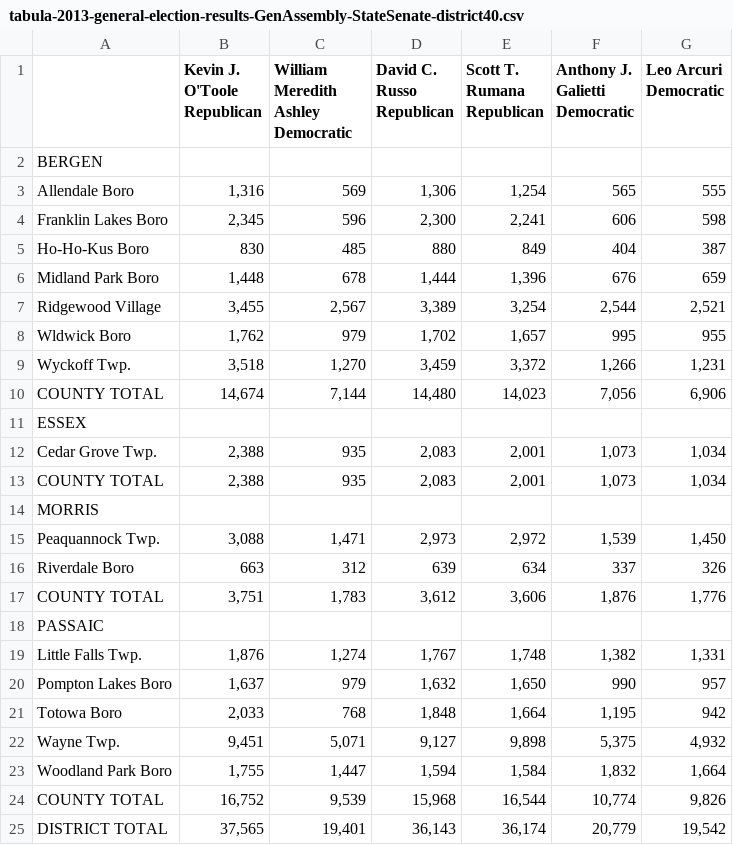
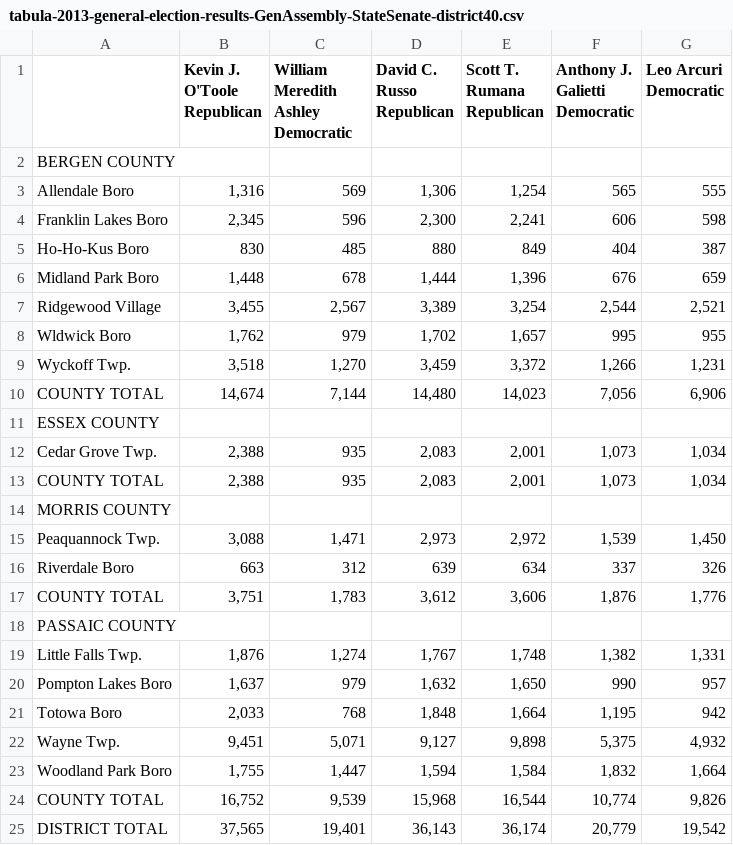
Before and after one commit to openelections/openelections-sources-nj, a CSV file: 2013/general/csv/tabula-2013-general-election-results-GenAssembly-StateSenate-district40.csv, drawn as a sheet.

```diff
--- a/2013/general/csv/tabula-2013-general-election-results-GenAssembly-StateSenate-district40.csv
+++ b/2013/general/csv/tabula-2013-general-election-results-GenAssembly-StateSenate-district40.csv
@@ -7,3 +7,3 @@ Democratic","Leo Arcuri
 Democratic"
-BERGEN,,,,,,
+BERGEN COUNTY,,,,,,
 Allendale Boro,"1,316",569,"1,306","1,254",565,555
@@ -16,6 +16,6 @@ Wyckoff Twp.,"3,518","1,270","3,459","3,372","1,266","1,231"
 COUNTY TOTAL,"14,674","7,144","14,480","14,023","7,056","6,906"
-ESSEX,,,,,,
+ESSEX COUNTY,,,,,,
 Cedar Grove Twp.,"2,388",935,"2,083","2,001","1,073","1,034"
 COUNTY TOTAL,"2,388",935,"2,083","2,001","1,073","1,034"
-MORRIS,,,,,,
+MORRIS COUNTY,,,,,,
 Peaquannock Twp.,"3,088","1,471","2,973","2,972","1,539","1,450"
@@ -23,3 +23,3 @@ Riverdale Boro,663,312,639,634,337,326
 COUNTY TOTAL,"3,751","1,783","3,612","3,606","1,876","1,776"
-PASSAIC,,,,,,
+PASSAIC COUNTY,,,,,,
 Little Falls Twp.,"1,876","1,274","1,767","1,748","1,382","1,331"
```
Also changed, not shown: 2013/general/csv/tabula-2013-general-election-results-GenAssembly-StateSenate-district03.csv, 2013/general/csv/tabula-2013-general-election-results-GenAssembly-StateSenate-district08.csv, 31 other files.
